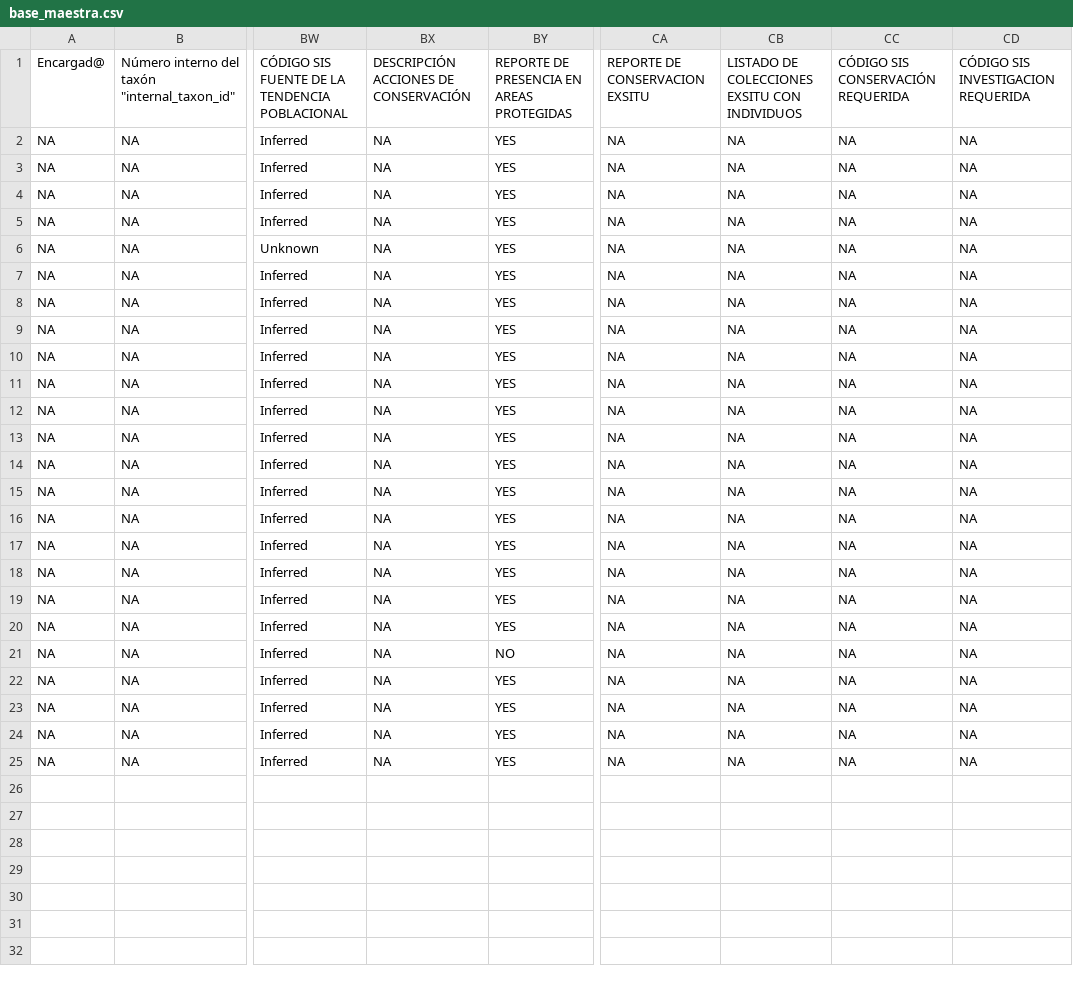
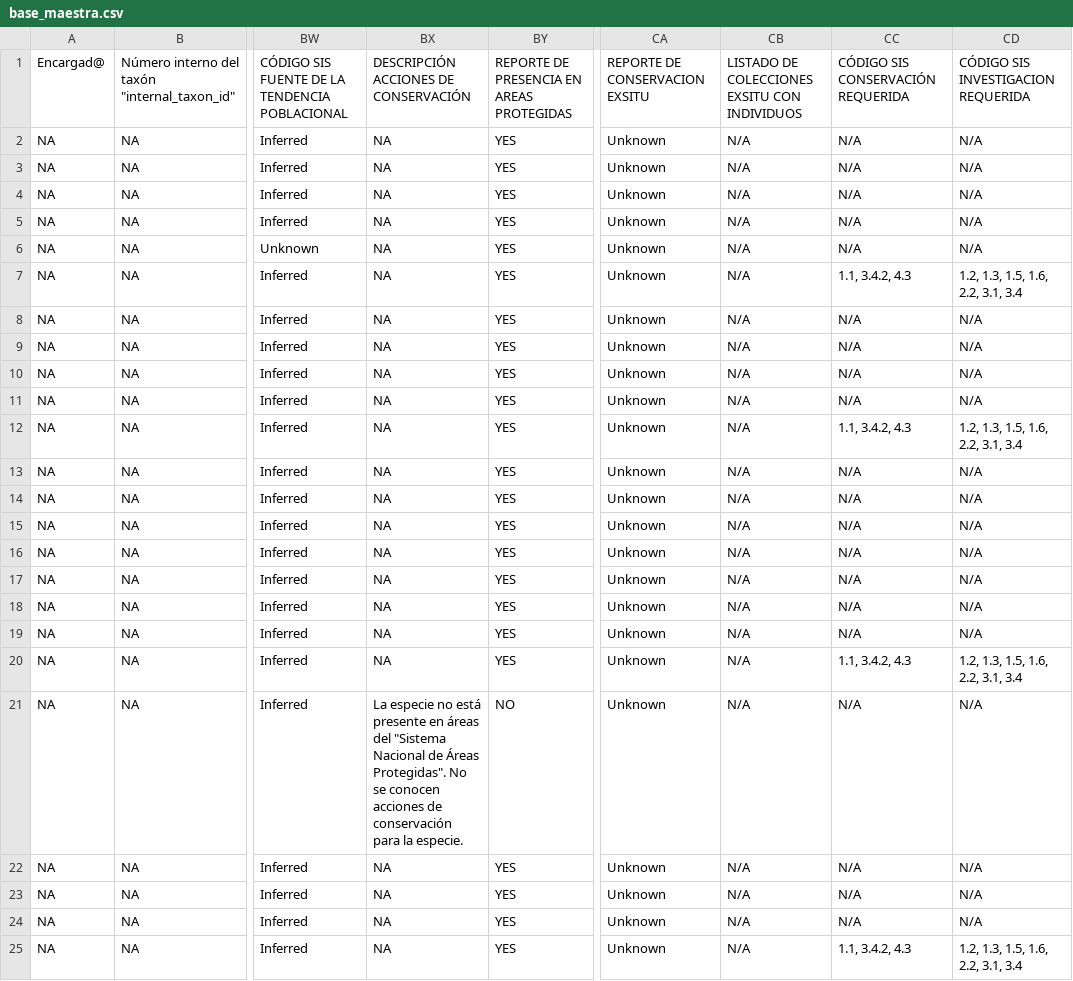
Before and after one commit to Veronicabc-max/SerpocaulonAssessment, a CSV file: SIS_Connect/base_maestra.csv, drawn as a sheet; only a part is shown, gaps mark what is left out; the diff names each change by its address in the sheet, - before the commit and + after, or states it on an @@ line.

Commit message:
ajustes en conservación

```diff
--- a/SIS_Connect/base_maestra.csv
+++ b/SIS_Connect/base_maestra.csv
-CA2:CA25: NA
+CA2:CA25: Unknown
-CB2:CB25: NA
+CB2:CB25: N/A
-CC2:CC6: NA
+CC2:CC6: N/A
-CD2:CD6: NA
+CD2:CD6: N/A
-CC7: NA
+CC7: 1.1, 3.4.2, 4.3
-CD7: NA
+CD7: 1.2, 1.3, 1.5, 1.6, 2.2, 3.1, 3.4
-CC8:CC11: NA
+CC8:CC11: N/A
-CD8:CD11: NA
+CD8:CD11: N/A
-CC12: NA
+CC12: 1.1, 3.4.2, 4.3
-CD12: NA
+CD12: 1.2, 1.3, 1.5, 1.6, 2.2, 3.1, 3.4
-CC13:CC19: NA
+CC13:CC19: N/A
-CD13:CD19: NA
+CD13:CD19: N/A
-CC20: NA
+CC20: 1.1, 3.4.2, 4.3
-CD20: NA
+CD20: 1.2, 1.3, 1.5, 1.6, 2.2, 3.1, 3.4
-BX21: NA
+BX21: La especie no está presente en áreas del "Sistema Nacional de Áreas Protegidas". No se conocen acciones de conservación para la especie.
-CC21:CC24: NA
+CC21:CC24: N/A
-CD21:CD24: NA
+CD21:CD24: N/A
-CC25: NA
+CC25: 1.1, 3.4.2, 4.3
-CD25: NA
+CD25: 1.2, 1.3, 1.5, 1.6, 2.2, 3.1, 3.4
```
Also changed, not shown: 1 other file.
